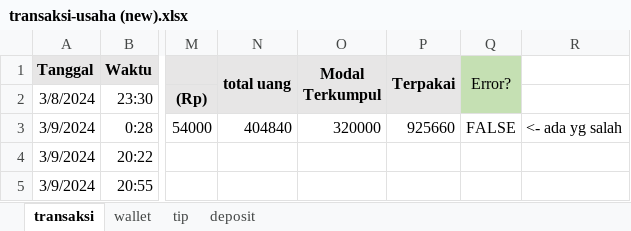
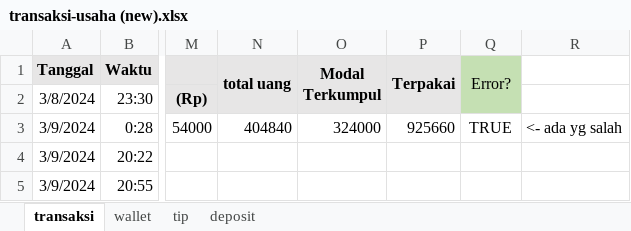
Before and after one commit to yeftakun/transaksi-usaha, an Excel workbook: transaksi-usaha (new).xlsx, sheet transaksi, drawn as a sheet; only a part is shown, gaps mark what is left out; values as stored, in another font and other column widths than the file's, no borders; conditional formats not drawn; the diff names each change by its address in the sheet, - before the commit and + after, or states it on an @@ line.

```diff
--- a/transaksi-usaha (new).xlsx (sheet transaksi)
+++ b/transaksi-usaha (new).xlsx (sheet transaksi)
-O3 (Modal Terkumpul): 320000
+O3 (Modal Terkumpul): 324000
-Q3 (Error?): FALSE
+Q3 (Error?): TRUE
```
Also changed, not shown: sheet deposit.
